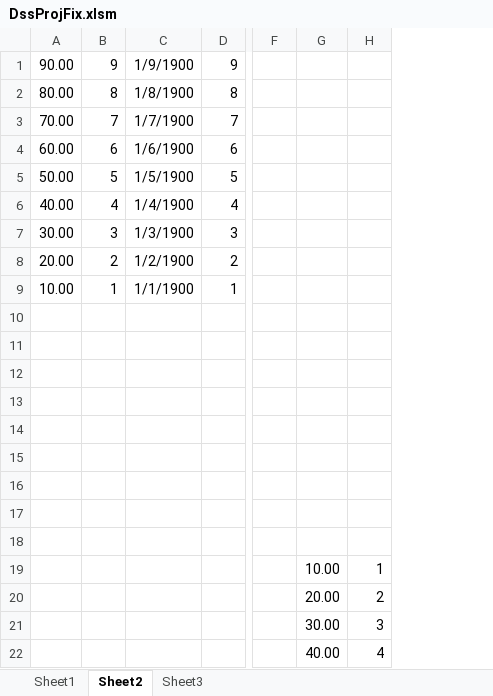
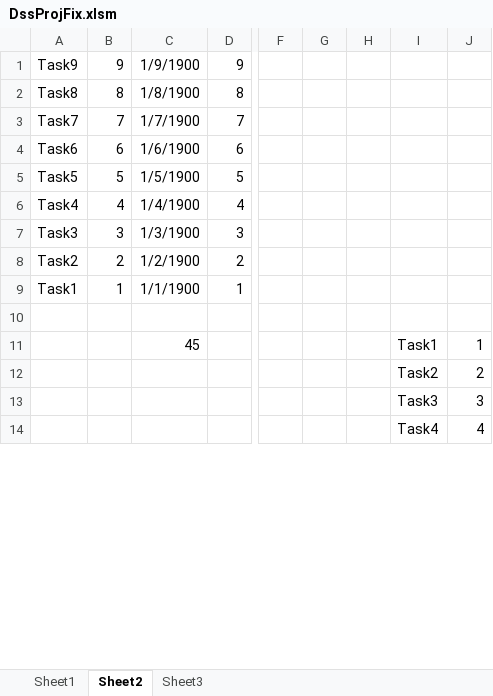
Before and after one commit to CompleteTheSquare/DecisionSupportSystem, an Excel workbook: DssProjFix.xlsm, sheet Sheet2, drawn as a sheet; only a part is shown, gaps mark what is left out; values as stored, in another font and other column widths than the file's, no borders; removed rows and columns are numbered as before the commit, all else as after; rows hold the shown columns only; the diff names each change by its address in the sheet, - before the commit and + after, or states it on an @@ line.

Commit message:
Update DssProjFix.xlsm

```diff
--- a/DssProjFix.xlsm (sheet Sheet2)
+++ b/DssProjFix.xlsm (sheet Sheet2)
-column A, rows 1-9: 90.00 | 80.00 | 70.00 | 60.00 | 50.00 | 40.00 | 30.00 | 20.00 | 10.00
+column A, rows 1-9: Task9 | Task8 | Task7 | Task6 | Task5 | Task4 | Task3 | Task2 | Task1
-column G, rows 19-22: 10.00 | 20.00 | 30.00 | 40.00
+column G, empty
+column H, empty
+column I, rows 11-14: Task1 | Task2 | Task3 | Task4
-row 11: (empty)
-row 12: (empty)
-row 13: (empty)
-row 14: (empty)
-row 15: (empty)
-row 16: (empty)
-row 17: (empty)
-row 18: (empty)
-C11: (empty)
+C11: 45
```
Also changed, not shown: sheet Sheet3.
